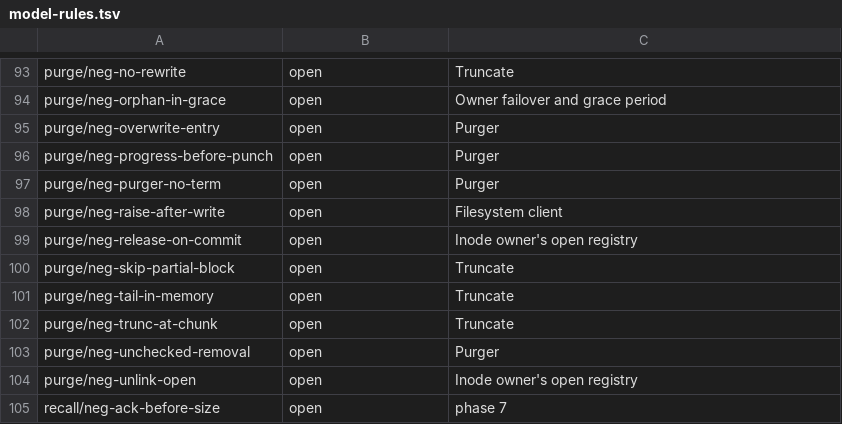
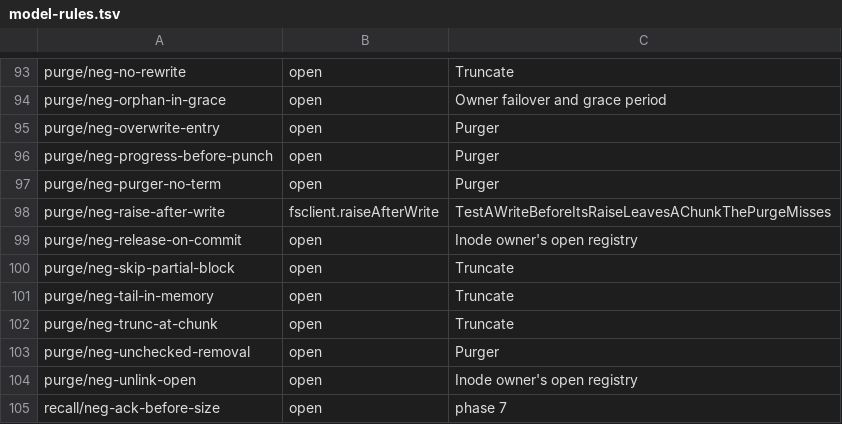
Before and after one commit to nvcnvn/rock-solid, a TSV file: scripts/model-rules.tsv, drawn as a sheet; only a part is shown, gaps mark what is left out.

```diff
--- a/scripts/model-rules.tsv
+++ b/scripts/model-rules.tsv
@@ -97,3 +97,3 @@ purge/neg-progress-before-punch	open	Purger
 purge/neg-purger-no-term	open	Purger
-purge/neg-raise-after-write	open	Filesystem client
+purge/neg-raise-after-write	fsclient.raiseAfterWrite	TestAWriteBeforeItsRaiseLeavesAChunkThePurgeMisses
 purge/neg-release-on-commit	open	Inode owner's open registry
```
Also changed, not shown: 1 other file.
